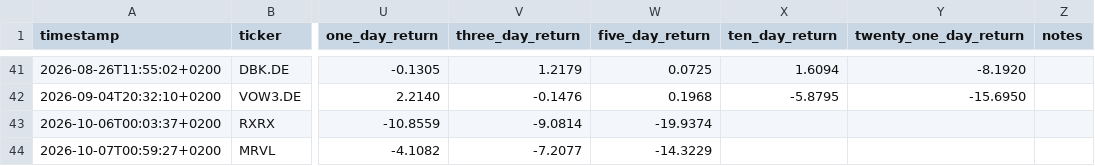
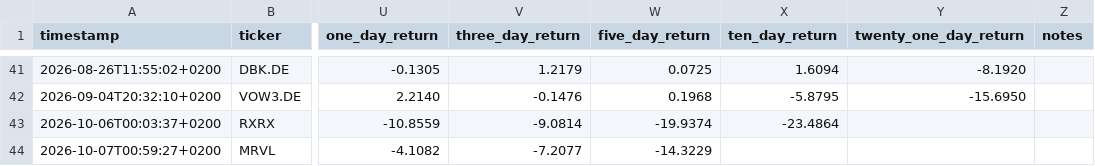
Before and after one commit to Toeffer/TradingJournal, a CSV file: data/scanner_signals.csv, drawn as a sheet; only a part is shown, gaps mark what is left out; the diff names each change by its address in the sheet, - before the commit and + after, or states it on an @@ line.

```diff
--- a/data/scanner_signals.csv
+++ b/data/scanner_signals.csv
-X43 (ten_day_return): (empty)
+X43 (ten_day_return): -23.4864
```
Also changed, not shown: data/market_regime.csv, 5 other files.
